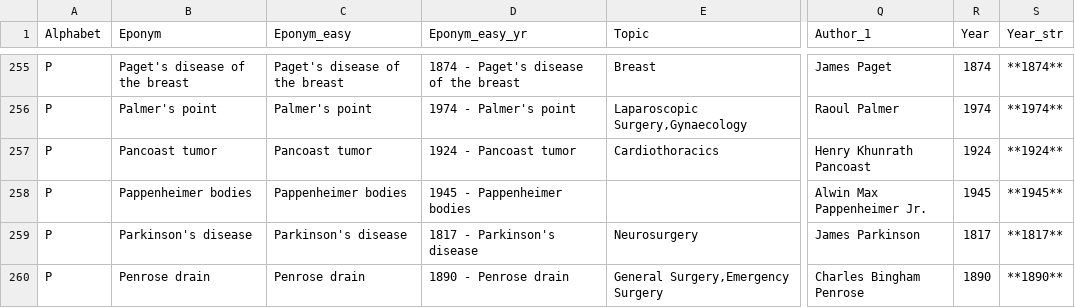
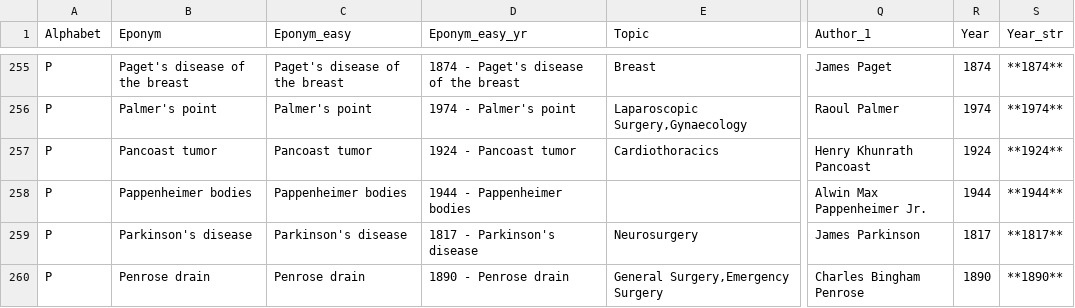
Before and after one commit to HayesAJ83/SurgicalEps_01, a CSV file: Eponyms4python_Lite.csv, drawn as a sheet; only a part is shown, gaps mark what is left out; the diff names each change by its address in the sheet, - before the commit and + after, or states it on an @@ line.

Commit message:
Add files via upload

```diff
--- a/Eponyms4python_Lite.csv
+++ b/Eponyms4python_Lite.csv
-D258 (Eponym_easy_yr): 1945 - Pappenheimer bodies
+D258 (Eponym_easy_yr): 1944 - Pappenheimer bodies
-R258 (Year): 1945
+R258 (Year): 1944
-S258 (Year_str): **1945**
+S258 (Year_str): **1944**
```
